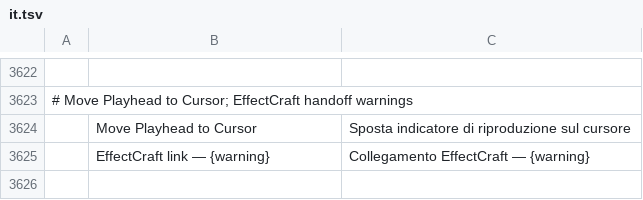
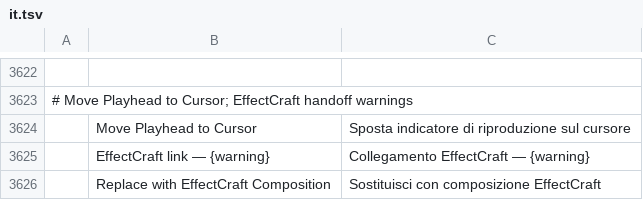
Before and after one commit to eliasx45/filmcraft, a TSV file: crates/ui-egui/src/i18n/it.tsv, drawn as a sheet; only a part is shown, gaps mark what is left out; the diff names each change by its address in the sheet, - before the commit and + after, or states it on an @@ line.

```diff
--- a/crates/ui-egui/src/i18n/it.tsv
+++ b/crates/ui-egui/src/i18n/it.tsv
+row 3626:  | Replace with EffectCraft Composition | Sostituisci con composizione EffectCraft
```
Also changed, not shown: crates/ui-egui/src/i18n/es.tsv, crates/ui-egui/src/i18n/fr.tsv, 12 other files.
